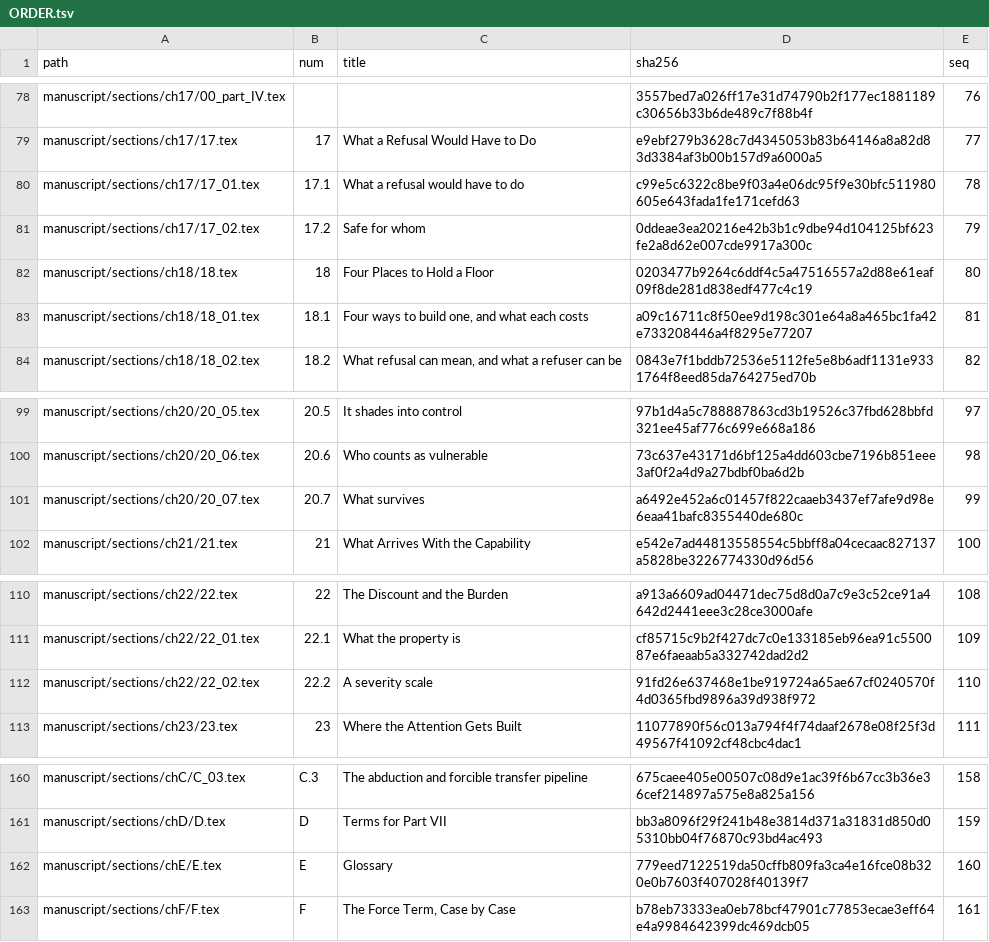
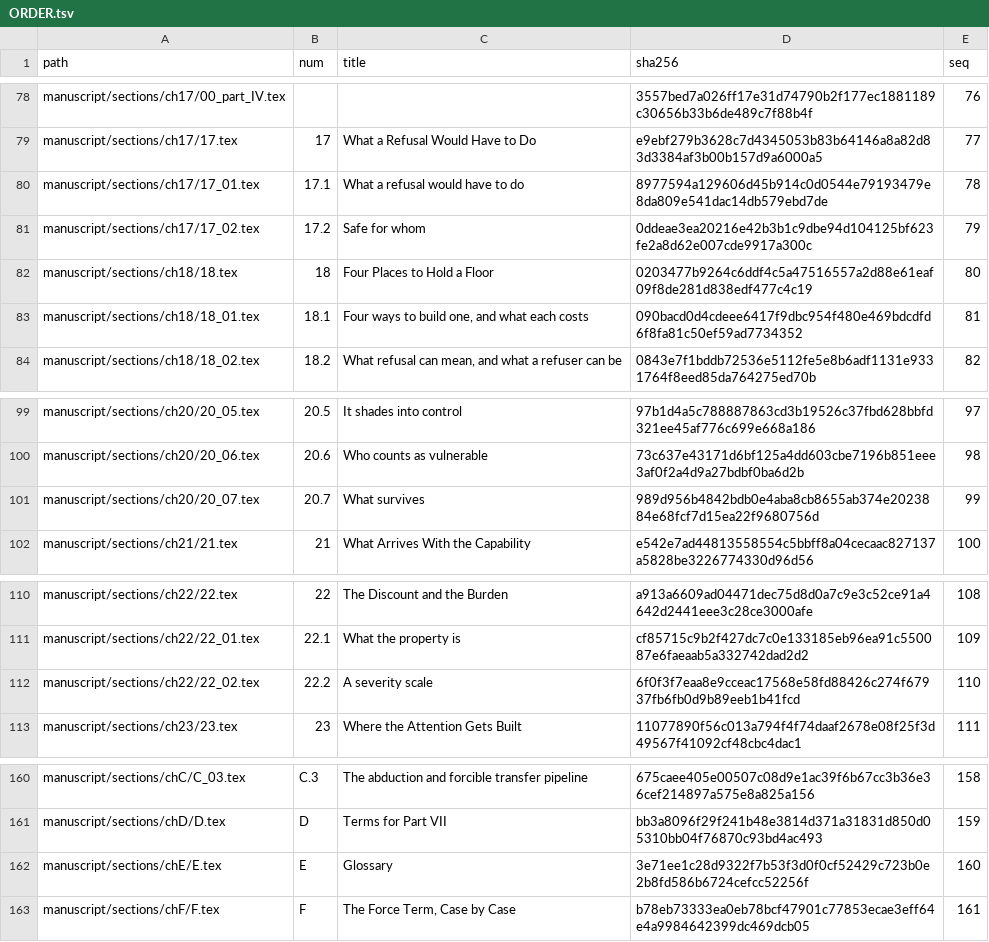
Before and after one commit to jgstern-agent/antifascist.intelligence, a TSV file: manuscript/sections/ORDER.tsv, drawn as a sheet; only a part is shown, gaps mark what is left out.

```diff
--- a/manuscript/sections/ORDER.tsv
+++ b/manuscript/sections/ORDER.tsv
@@ -79,6 +79,6 @@ manuscript/sections/ch17/00_part_IV.tex			3557bed7a026ff17e31d74790b2f177ec18811
 manuscript/sections/ch17/17.tex	17	What a Refusal Would Have to Do	e9ebf279b3628c7d4345053b83b64146a8a82d83d3384af3b00b157d9a6000a5	77
-manuscript/sections/ch17/17_01.tex	17.1	What a refusal would have to do	c99e5c6322c8be9f03a4e06dc95f9e30bfc511980605e643fada1fe171cefd63	78
+manuscript/sections/ch17/17_01.tex	17.1	What a refusal would have to do	8977594a129606d45b914c0d0544e79193479e8da809e541dac14db579ebd7de	78
 manuscript/sections/ch17/17_02.tex	17.2	Safe for whom	0ddeae3ea20216e42b3b1c9dbe94d104125bf623fe2a8d62e007cde9917a300c	79
 manuscript/sections/ch18/18.tex	18	Four Places to Hold a Floor	0203477b9264c6ddf4c5a47516557a2d88e61eaf09f8de281d838edf477c4c19	80
-manuscript/sections/ch18/18_01.tex	18.1	Four ways to build one, and what each costs	a09c16711c8f50ee9d198c301e64a8a465bc1fa42e733208446a4f8295e77207	81
+manuscript/sections/ch18/18_01.tex	18.1	Four ways to build one, and what each costs	090bacd0d4cdeee6417f9dbc954f480e469bdcdfd6f8fa81c50ef59ad7734352	81
 manuscript/sections/ch18/18_02.tex	18.2	What refusal can mean, and what a refuser can be	0843e7f1bddb72536e5112fe5e8b6adf1131e9331764f8eed85da764275ed70b	82
@@ -100,3 +100,3 @@ manuscript/sections/ch20/20_05.tex	20.5	It shades into control	97b1d4a5c78888786
 manuscript/sections/ch20/20_06.tex	20.6	Who counts as vulnerable	73c637e43171d6bf125a4dd603cbe7196b851eee3af0f2a4d9a27bdbf0ba6d2b	98
-manuscript/sections/ch20/20_07.tex	20.7	What survives	a6492e452a6c01457f822caaeb3437ef7afe9d98e6eaa41bafc8355440de680c	99
+manuscript/sections/ch20/20_07.tex	20.7	What survives	989d956b4842bdb0e4aba8cb8655ab374e2023884e68fcf7d15ea22f9680756d	99
 manuscript/sections/ch21/21.tex	21	What Arrives With the Capability	e542e7ad44813558554c5bbff8a04cecaac827137a5828be3226774330d96d56	100
@@ -111,3 +111,3 @@ manuscript/sections/ch22/22.tex	22	The Discount and the Burden	a913a6609ad04471d
 manuscript/sections/ch22/22_01.tex	22.1	What the property is	cf85715c9b2f427dc7c0e133185eb96ea91c550087e6faeaab5a332742dad2d2	109
-manuscript/sections/ch22/22_02.tex	22.2	A severity scale	91fd26e637468e1be919724a65ae67cf0240570f4d0365fbd9896a39d938f972	110
+manuscript/sections/ch22/22_02.tex	22.2	A severity scale	6f0f3f7eaa8e9cceac17568e58fd88426c274f67937fb6fb0d9b89eeb1b41fcd	110
 manuscript/sections/ch23/23.tex	23	Where the Attention Gets Built	11077890f56c013a794f4f74daaf2678e08f25f3d49567f41092cf48cbc4dac1	111
@@ -161,3 +161,3 @@ manuscript/sections/chC/C_03.tex	C.3	The abduction and forcible transfer pipelin
 manuscript/sections/chD/D.tex	D	Terms for Part VII	bb3a8096f29f241b48e3814d371a31831d850d05310bb04f76870c93bd4ac493	159
-manuscript/sections/chE/E.tex	E	Glossary	779eed7122519da50cffb809fa3ca4e16fce08b320e0b7603f407028f40139f7	160
+manuscript/sections/chE/E.tex	E	Glossary	3e71ee1c28d9322f7b53f3d0f0cf52429c723b0e2b8fd586b6724cefcc52256f	160
 manuscript/sections/chF/F.tex	F	The Force Term, Case by Case	b78eb73333ea0eb78bcf47901c77853ecae3eff64e4a9984642399dc469dcb05	161
```
Also changed, not shown: 6 other files.
